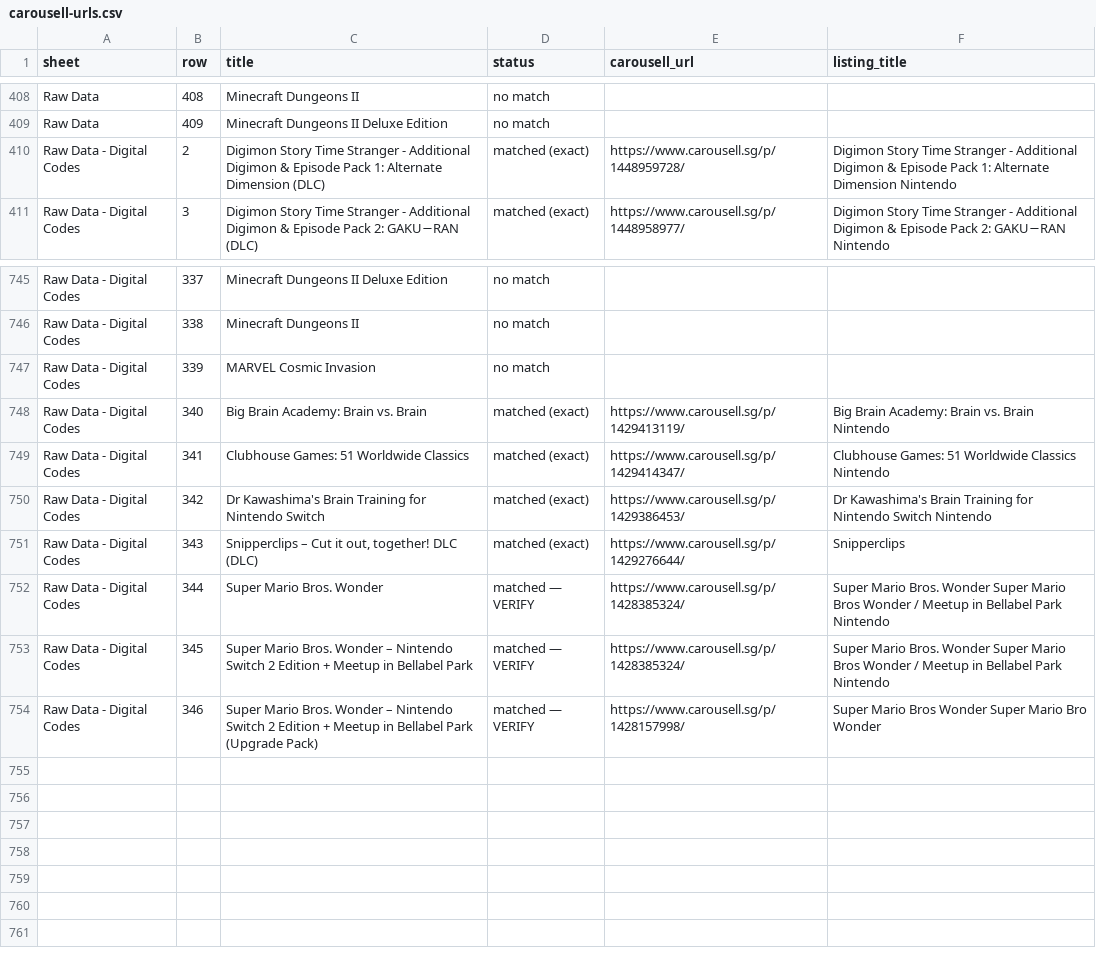
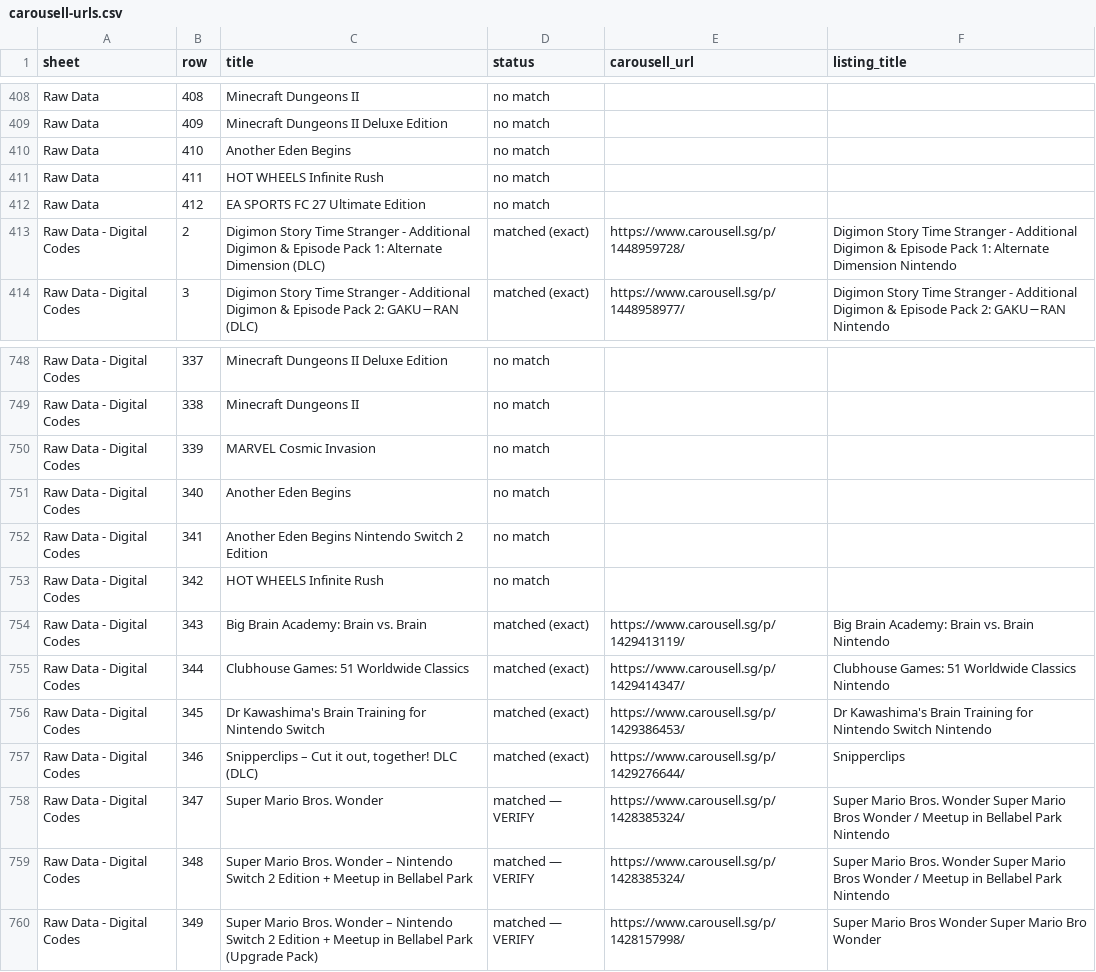
Before and after one commit to imbbloh/game-catalog, a CSV file: carousell-urls.csv, drawn as a sheet; only a part is shown, gaps mark what is left out.

```diff
--- a/carousell-urls.csv
+++ b/carousell-urls.csv
@@ -409,2 +409,5 @@ Raw Data,408,Minecraft Dungeons II,no match,,
 Raw Data,409,Minecraft Dungeons II Deluxe Edition,no match,,
+Raw Data,410,Another Eden Begins,no match,,
+Raw Data,411,HOT WHEELS Infinite Rush,no match,,
+Raw Data,412,EA SPORTS FC 27 Ultimate Edition,no match,,
 Raw Data - Digital Codes,2,Digimon Story Time Stranger - Additional Digimon & Episode Pack 1: Alternate Dimension (DLC),matched (exact),https://www.carousell.sg/p/1448959728/,Digimon Story Time Stranger - Additional Digimon & Episode Pack 1: Alternate Dimension Nintendo
@@ -747,8 +750,11 @@ Raw Data - Digital Codes,338,Minecraft Dungeons II,no match,,
 Raw Data - Digital Codes,339,MARVEL Cosmic Invasion,no match,,
-Raw Data - Digital Codes,340,Big Brain Academy: Brain vs. Brain,matched (exact),https://www.carousell.sg/p/1429413119/,Big Brain Academy: Brain vs. Brain Nintendo
-Raw Data - Digital Codes,341,Clubhouse Games: 51 Worldwide Classics,matched (exact),https://www.carousell.sg/p/1429414347/,Clubhouse Games: 51 Worldwide Classics Nintendo
-Raw Data - Digital Codes,342,Dr Kawashima's Brain Training for Nintendo Switch,matched (exact),https://www.carousell.sg/p/1429386453/,Dr Kawashima's Brain Training for Nintendo Switch Nintendo
-Raw Data - Digital Codes,343,"Snipperclips – Cut it out, together! DLC (DLC)",matched (exact),https://www.carousell.sg/p/1429276644/,Snipperclips
-Raw Data - Digital Codes,344,Super Mario Bros. Wonder,matched — VERIFY,https://www.carousell.sg/p/1428385324/,Super Mario Bros. Wonder Super Mario Bros Wonder / Meetup in Bellabel Park Nintendo
-Raw Data - Digital Codes,345,Super Mario Bros. Wonder – Nintendo Switch 2 Edition + Meetup in Bellabel Park,matched — VERIFY,https://www.carousell.sg/p/1428385324/,Super Mario Bros. Wonder Super Mario Bros Wonder / Meetup in Bellabel Park Nintendo
-Raw Data - Digital Codes,346,Super Mario Bros. Wonder – Nintendo Switch 2 Edition + Meetup in Bellabel Park (Upgrade Pack),matched — VERIFY,https://www.carousell.sg/p/1428157998/,Super Mario Bros Wonder Super Mario Bro Wonder
+Raw Data - Digital Codes,340,Another Eden Begins,no match,,
+Raw Data - Digital Codes,341,Another Eden Begins Nintendo Switch 2 Edition,no match,,
+Raw Data - Digital Codes,342,HOT WHEELS Infinite Rush,no match,,
+Raw Data - Digital Codes,343,Big Brain Academy: Brain vs. Brain,matched (exact),https://www.carousell.sg/p/1429413119/,Big Brain Academy: Brain vs. Brain Nintendo
+Raw Data - Digital Codes,344,Clubhouse Games: 51 Worldwide Classics,matched (exact),https://www.carousell.sg/p/1429414347/,Clubhouse Games: 51 Worldwide Classics Nintendo
+Raw Data - Digital Codes,345,Dr Kawashima's Brain Training for Nintendo Switch,matched (exact),https://www.carousell.sg/p/1429386453/,Dr Kawashima's Brain Training for Nintendo Switch Nintendo
+Raw Data - Digital Codes,346,"Snipperclips – Cut it out, together! DLC (DLC)",matched (exact),https://www.carousell.sg/p/1429276644/,Snipperclips
+Raw Data - Digital Codes,347,Super Mario Bros. Wonder,matched — VERIFY,https://www.carousell.sg/p/1428385324/,Super Mario Bros. Wonder Super Mario Bros Wonder / Meetup in Bellabel Park Nintendo
+Raw Data - Digital Codes,348,Super Mario Bros. Wonder – Nintendo Switch 2 Edition + Meetup in Bellabel Park,matched — VERIFY,https://www.carousell.sg/p/1428385324/,Super Mario Bros. Wonder Super Mario Bros Wonder / Meetup in Bellabel Park Nintendo
+Raw Data - Digital Codes,349,Super Mario Bros. Wonder – Nintendo Switch 2 Edition + Meetup in Bellabel Park (Upgrade Pack),matched — VERIFY,https://www.carousell.sg/p/1428157998/,Super Mario Bros Wonder Super Mario Bro Wonder
```
Also changed, not shown: carousell-urls-digital-codes.tsv, carousell-urls-raw-data.tsv, 1 other file.
